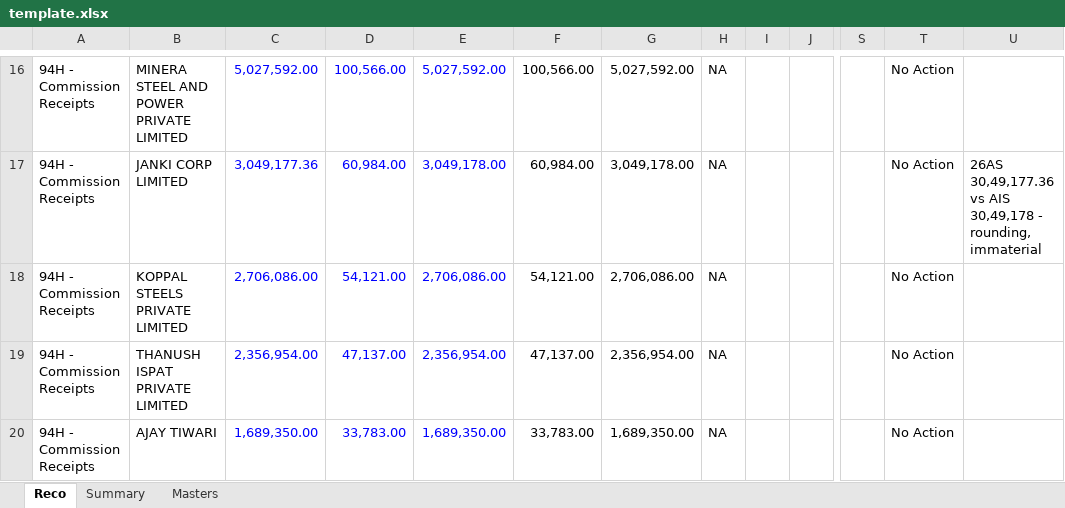
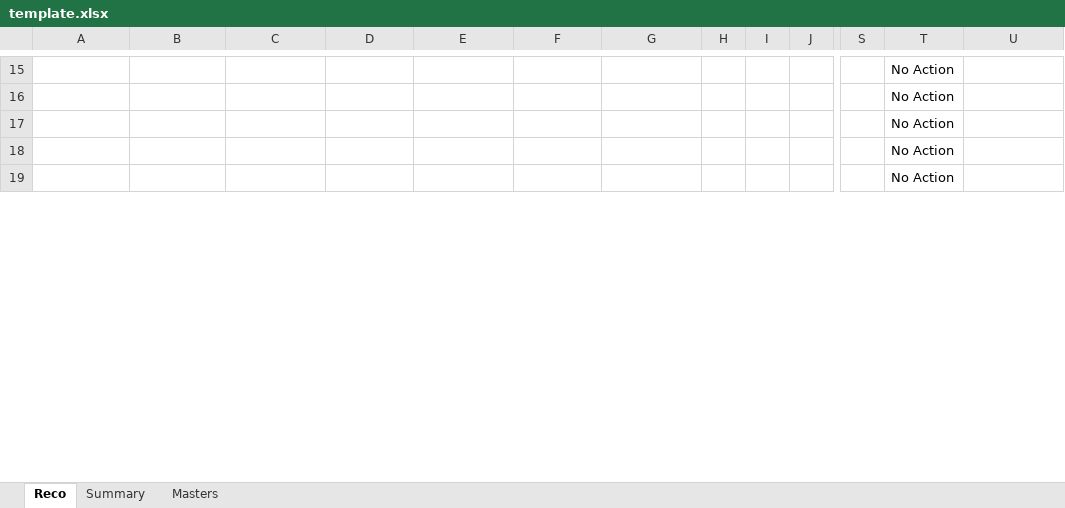
Before and after one commit to leo-1146/26AS-AIS-TIS-RECO-TOOL, an Excel workbook: template.xlsx, sheet Reco, drawn as a sheet; only a part is shown, gaps mark what is left out; values as stored, in another font and other column widths than the file's, no borders; charts and pictures and conditional formats not drawn; addresses are those after the commit; the diff covers the shown part only; the diff names each change by its address in the sheet, - before the commit and + after, or states it on an @@ line.

```diff
--- a/template.xlsx (sheet Reco)
+++ b/template.xlsx (sheet Reco)
-A15:A19: 94H - Commission Receipts
+A15:A19: (empty)
-B15: MINERA STEEL AND POWER PRIVATE LIMITED
+B15: (empty)
-C15: 5,027,592.00
+C15: (empty)
-D15: 100,566.00
+D15: (empty)
-E15: 5,027,592.00
+E15: (empty)
-F15: 100,566.00
+F15: (empty)
-G15: 5,027,592.00
+G15: (empty)
-H15:H19: NA
+H15:H19: (empty)
-B16: JANKI CORP LIMITED
+B16: (empty)
-C16: 3,049,177.36
+C16: (empty)
-D16: 60,984.00
+D16: (empty)
-E16: 3,049,178.00
+E16: (empty)
-F16: 60,984.00
+F16: (empty)
-G16: 3,049,178.00
+G16: (empty)
-U16: 26AS 30,49,177.36 vs AIS 30,49,178 - rounding, immaterial
+U16: (empty)
-B17: KOPPAL STEELS PRIVATE LIMITED
+B17: (empty)
-C17: 2,706,086.00
+C17: (empty)
-D17: 54,121.00
+D17: (empty)
-E17: 2,706,086.00
+E17: (empty)
-F17: 54,121.00
+F17: (empty)
-G17: 2,706,086.00
+G17: (empty)
-B18: THANUSH ISPAT PRIVATE LIMITED
+B18: (empty)
-C18: 2,356,954.00
+C18: (empty)
-D18: 47,137.00
+D18: (empty)
-E18: 2,356,954.00
+E18: (empty)
-F18: 47,137.00
+F18: (empty)
-G18: 2,356,954.00
+G18: (empty)
-B19: AJAY TIWARI
+B19: (empty)
-C19: 1,689,350.00
+C19: (empty)
-D19: 33,783.00
+D19: (empty)
-E19: 1,689,350.00
+E19: (empty)
-F19: 33,783.00
+F19: (empty)
-G19: 1,689,350.00
+G19: (empty)
```
Also changed, not shown: 1 added row, 1 removed row and 395 edited cells elsewhere in this sheet, sheet Summary, formulas that keep their value, charts or pictures.
